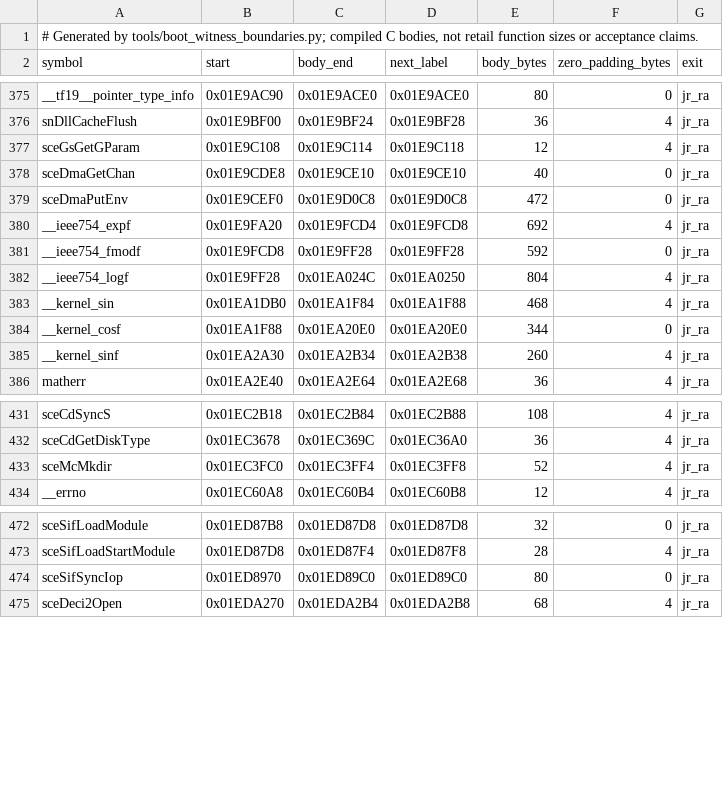
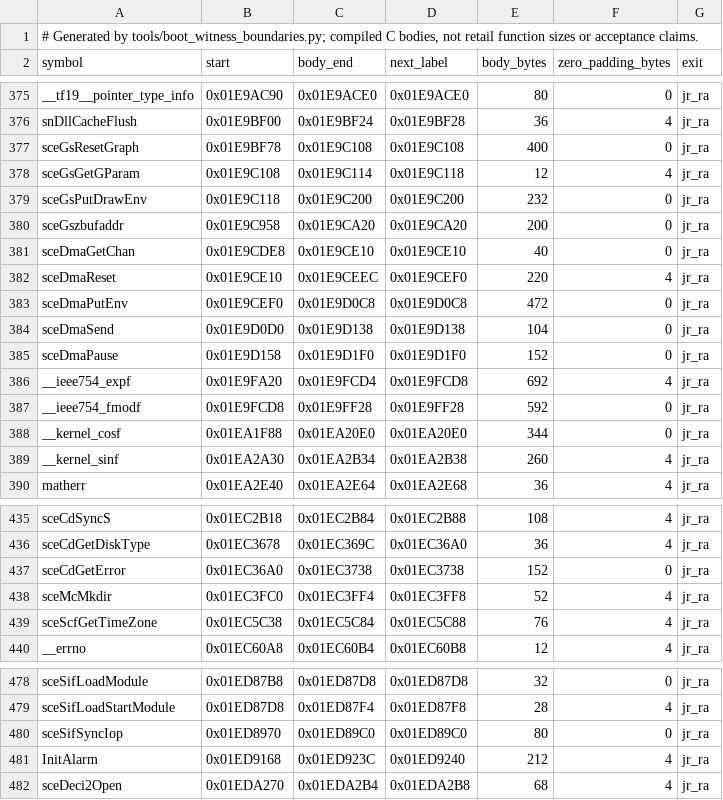
Before and after one commit to OpenRAC/rac5-sm-decomp, a TSV file: config/boot/witness_boundaries.tsv, drawn as a sheet; only a part is shown, gaps mark what is left out; removed rows and columns are numbered as before the commit, all else as after; the diff names each change by its address in the sheet, - before the commit and + after, or states it on an @@ line.

Commit message:
Harvest nine SDK library bodies from the lombyte sources
Nine SDK library, libdma and debug helpers from lombyte-upstream reproduce their
interval exactly under the pinned Sony compiler: InitAlarm, sceCdGetError,
sceDmaPause, sceDmaReset, sceDmaSend, sceGsPutDrawEnv, sceGsResetGraph,
sceGszbufaddr and sceScfGetTimeZone (1,748 compiled bytes). Seven more measured
exact stay staged: three carry inline assembly or fixed registers (the pure-C
rule refuses them) and four end in a following function entry inside their
interval's padding.

The resolver now keeps the definition the campaign already carries when a retail
name spells two addresses, and lets the complete gate judge the bytes.

Complete boot gate at this commit: 484 exact objects, 484 C witnesses, 30,792
compiled bytes, complete ELF exact at d8f1794a; 121 accepted placements
unchanged.

```diff
--- a/config/boot/witness_boundaries.tsv
+++ b/config/boot/witness_boundaries.tsv
+row 377: sceGsResetGraph | 0x01E9BF78 | 0x01E9C108 | 0x01E9C108 | 400 | 0 | jr_ra
+row 379: sceGsPutDrawEnv | 0x01E9C118 | 0x01E9C200 | 0x01E9C200 | 232 | 0 | jr_ra
+row 380: sceGszbufaddr | 0x01E9C958 | 0x01E9CA20 | 0x01E9CA20 | 200 | 0 | jr_ra
+row 382: sceDmaReset | 0x01E9CE10 | 0x01E9CEEC | 0x01E9CEF0 | 220 | 4 | jr_ra
+row 384: sceDmaSend | 0x01E9D0D0 | 0x01E9D138 | 0x01E9D138 | 104 | 0 | jr_ra
+row 385: sceDmaPause | 0x01E9D158 | 0x01E9D1F0 | 0x01E9D1F0 | 152 | 0 | jr_ra
-row 382: __ieee754_logf | 0x01E9FF28 | 0x01EA024C | 0x01EA0250 | 804 | 4 | jr_ra
-row 383: __kernel_sin | 0x01EA1DB0 | 0x01EA1F84 | 0x01EA1F88 | 468 | 4 | jr_ra
+row 437: sceCdGetError | 0x01EC36A0 | 0x01EC3738 | 0x01EC3738 | 152 | 0 | jr_ra
+row 439: sceScfGetTimeZone | 0x01EC5C38 | 0x01EC5C84 | 0x01EC5C88 | 76 | 4 | jr_ra
+row 481: InitAlarm | 0x01ED9168 | 0x01ED923C | 0x01ED9240 | 212 | 4 | jr_ra
```
Also changed, not shown: 16 other files.
